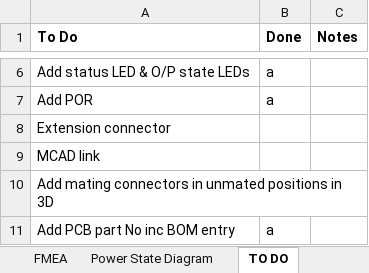
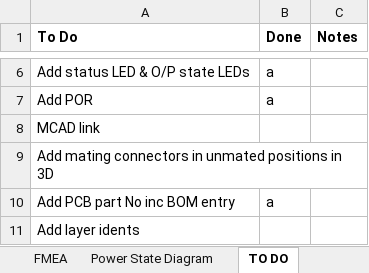
Before and after one commit to ImNickA/AltiumGithub, an Excel workbook: Karman Delta Arm/Rocket arming system.xlsx, sheet TO DO, drawn as a sheet; only a part is shown, gaps mark what is left out; the shorter side is filled out with more unchanged rows; values as stored, in another font and other column widths than the file's, no borders; removed rows and columns are numbered as before the commit, all else as after; the diff covers the shown part only; the diff names each change by its address in the sheet, - before the commit and + after, or states it on an @@ line.

```diff
--- a/Karman Delta Arm/Rocket arming system.xlsx (sheet TO DO)
+++ b/Karman Delta Arm/Rocket arming system.xlsx (sheet TO DO)
-row 8: Extension connector
```
Also changed, not shown: 13 added rows, 3 removed rows and 10 edited cells elsewhere in this sheet, 7 other files.
